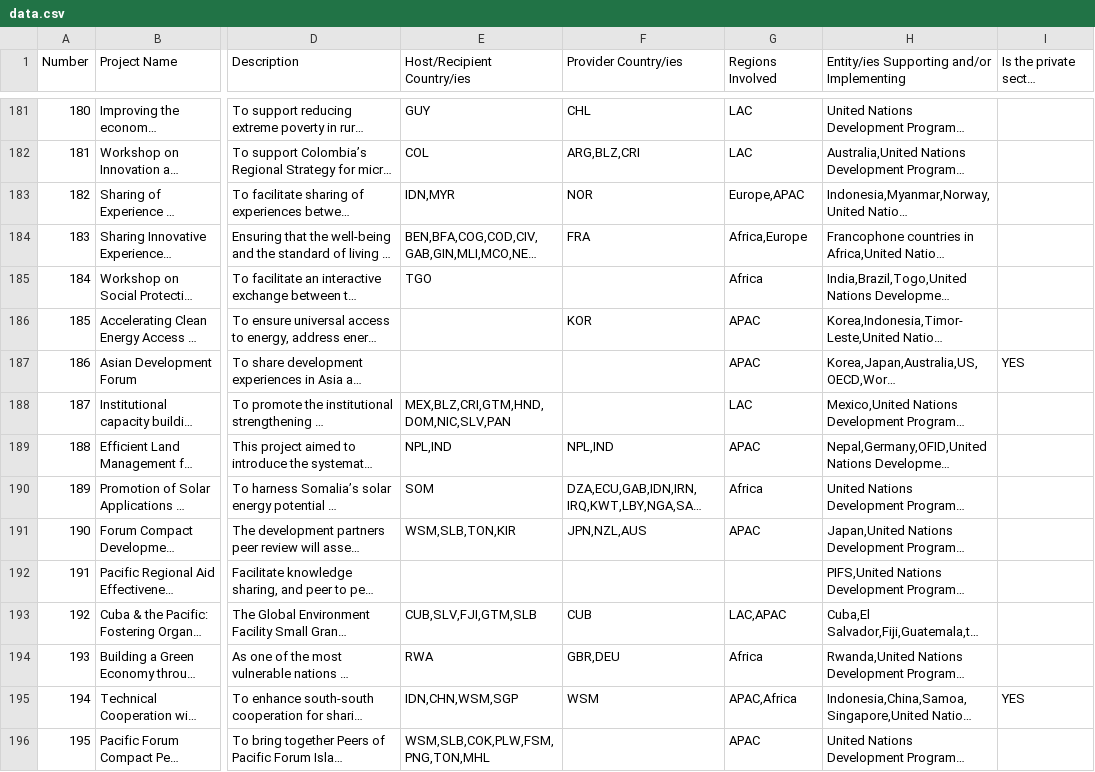
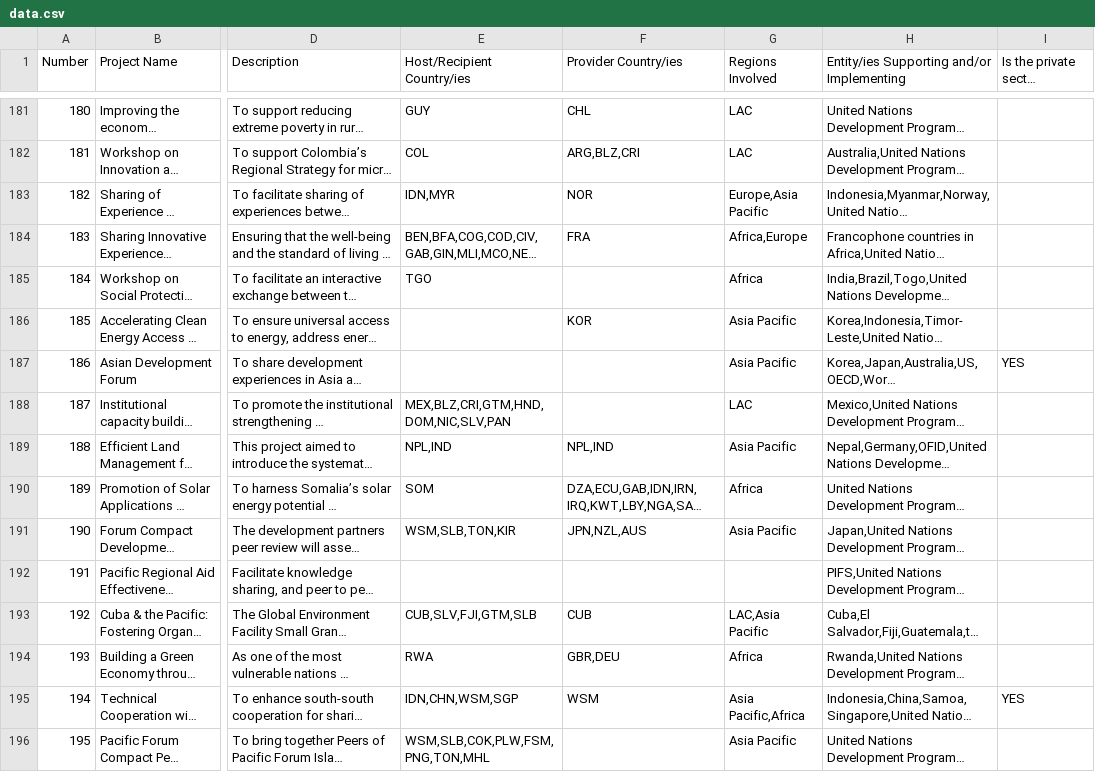
Before and after one commit to UNDP-Data/dv-south-south-viz, a CSV file: public/data.csv, drawn as a sheet; only a part is shown, gaps mark what is left out; long unchanged cells end in …; the diff covers the shown part only; the diff names each change by its address in the sheet, - before the commit and + after, or states it on an @@ line.

```diff
--- a/public/data.csv
+++ b/public/data.csv
-G183 (Regions Involved): Europe,APAC
+G183 (Regions Involved): Europe,Asia Pacific
-G186:G187 (Regions Involved): APAC
+G186:G187 (Regions Involved): Asia Pacific
-G189 (Regions Involved): APAC
+G189 (Regions Involved): Asia Pacific
-G191 (Regions Involved): APAC
+G191 (Regions Involved): Asia Pacific
-G193 (Regions Involved): LAC,APAC
+G193 (Regions Involved): LAC,Asia Pacific
-G195 (Regions Involved): APAC,Africa
+G195 (Regions Involved): Asia Pacific,Africa
-G196 (Regions Involved): APAC
+G196 (Regions Involved): Asia Pacific
```
Also changed, not shown: 155 edited cells elsewhere in this file, 3 other files.
